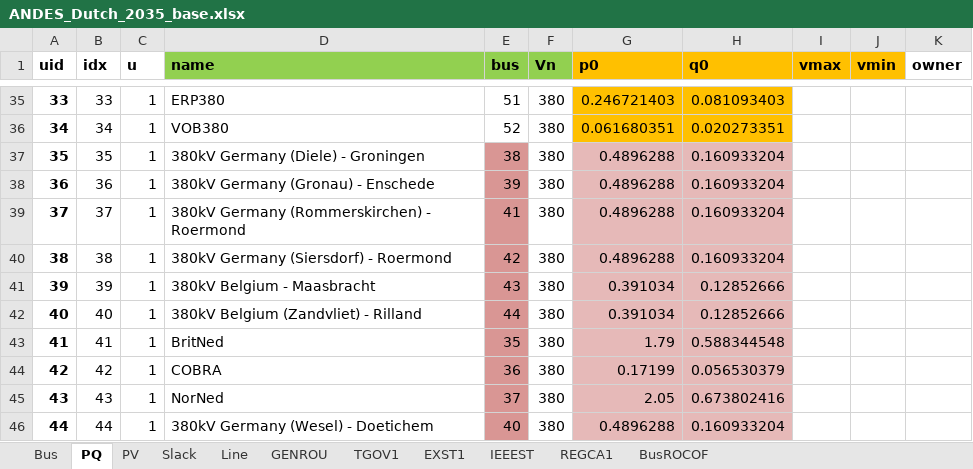
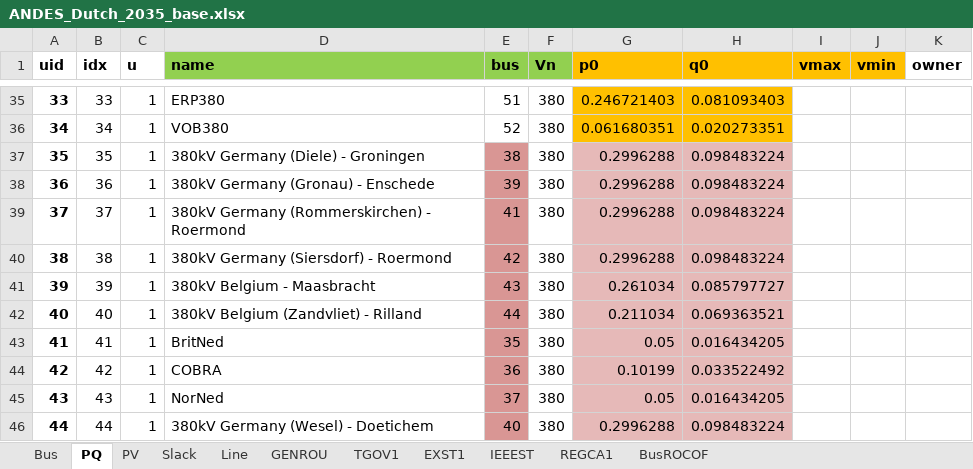
Before and after one commit to Pjotrhee/HPvanRhee_MScThesis_Documentation, an Excel workbook: TDS_simulation_code/ANDES_Dutch_2035_base.xlsx, sheet PQ, drawn as a sheet; only a part is shown, gaps mark what is left out; values as stored, in another font and other column widths than the file's, no borders; the diff names each change by its address in the sheet, - before the commit and + after, or states it on an @@ line.

```diff
--- a/TDS_simulation_code/ANDES_Dutch_2035_base.xlsx (sheet PQ)
+++ b/TDS_simulation_code/ANDES_Dutch_2035_base.xlsx (sheet PQ)
-G37:G40 (p0): 0.4896288
+G37:G40 (p0): 0.2996288
-H37:H40 (q0): 0.160933204
+H37:H40 (q0): 0.098483224
-G41 (p0): 0.391034
+G41 (p0): 0.261034
-H41 (q0): 0.12852666
+H41 (q0): 0.085797727
-G42 (p0): 0.391034
+G42 (p0): 0.211034
-H42 (q0): 0.12852666
+H42 (q0): 0.069363521
-G43 (p0): 1.79
+G43 (p0): 0.05
-H43 (q0): 0.588344548
+H43 (q0): 0.016434205
-G44 (p0): 0.17199
+G44 (p0): 0.10199
-H44 (q0): 0.056530379
+H44 (q0): 0.033522492
-G45 (p0): 2.05
+G45 (p0): 0.05
-H45 (q0): 0.673802416
+H45 (q0): 0.016434205
-G46 (p0): 0.4896288
+G46 (p0): 0.2996288
-H46 (q0): 0.160933204
+H46 (q0): 0.098483224
```
Also changed, not shown: sheet PV, sheet GENROU, sheet Slack, ID_code/ANDES_Dutch_2035_mpc_ID.xlsx, PFlow_2035/andes_PFlow_2035.xlsx, 14 other files.
